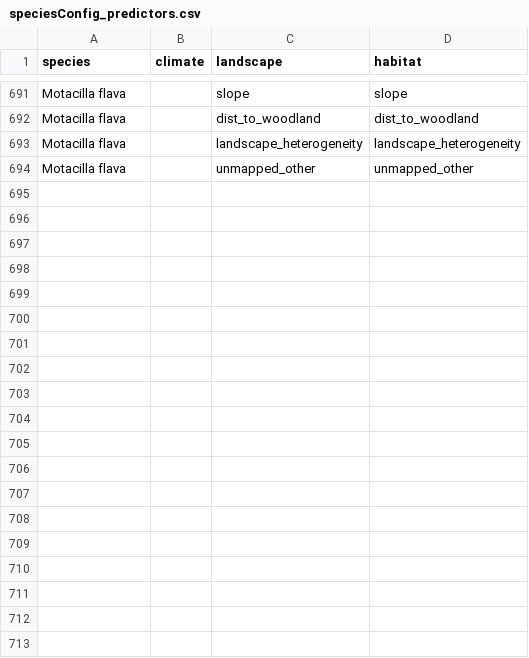
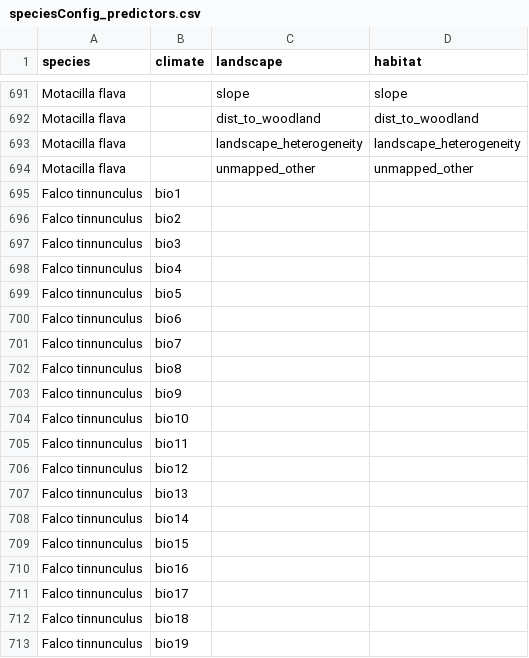
Before and after one commit to tati-micheletti/birdMonitor, a CSV file: data/speciesConfig_predictors.csv, drawn as a sheet; only a part is shown, gaps mark what is left out; the diff covers the shown part only.

```diff
--- a/data/speciesConfig_predictors.csv
+++ b/data/speciesConfig_predictors.csv
@@ -694 +694,20 @@ Motacilla flava,,landscape_heterogeneity,landscape_heterogeneity
 Motacilla flava,,unmapped_other,unmapped_other
+Falco tinnunculus,bio1,,
+Falco tinnunculus,bio2,,
+Falco tinnunculus,bio3,,
+Falco tinnunculus,bio4,,
+Falco tinnunculus,bio5,,
+Falco tinnunculus,bio6,,
+Falco tinnunculus,bio7,,
+Falco tinnunculus,bio8,,
+Falco tinnunculus,bio9,,
+Falco tinnunculus,bio10,,
+Falco tinnunculus,bio11,,
+Falco tinnunculus,bio12,,
+Falco tinnunculus,bio13,,
+Falco tinnunculus,bio14,,
+Falco tinnunculus,bio15,,
+Falco tinnunculus,bio16,,
+Falco tinnunculus,bio17,,
+Falco tinnunculus,bio18,,
+Falco tinnunculus,bio19,,
```
Also changed, not shown: 26 added rows elsewhere in this file, data/speciesCanonical.csv, data/speciesConfig_general.csv, 1 other file.
